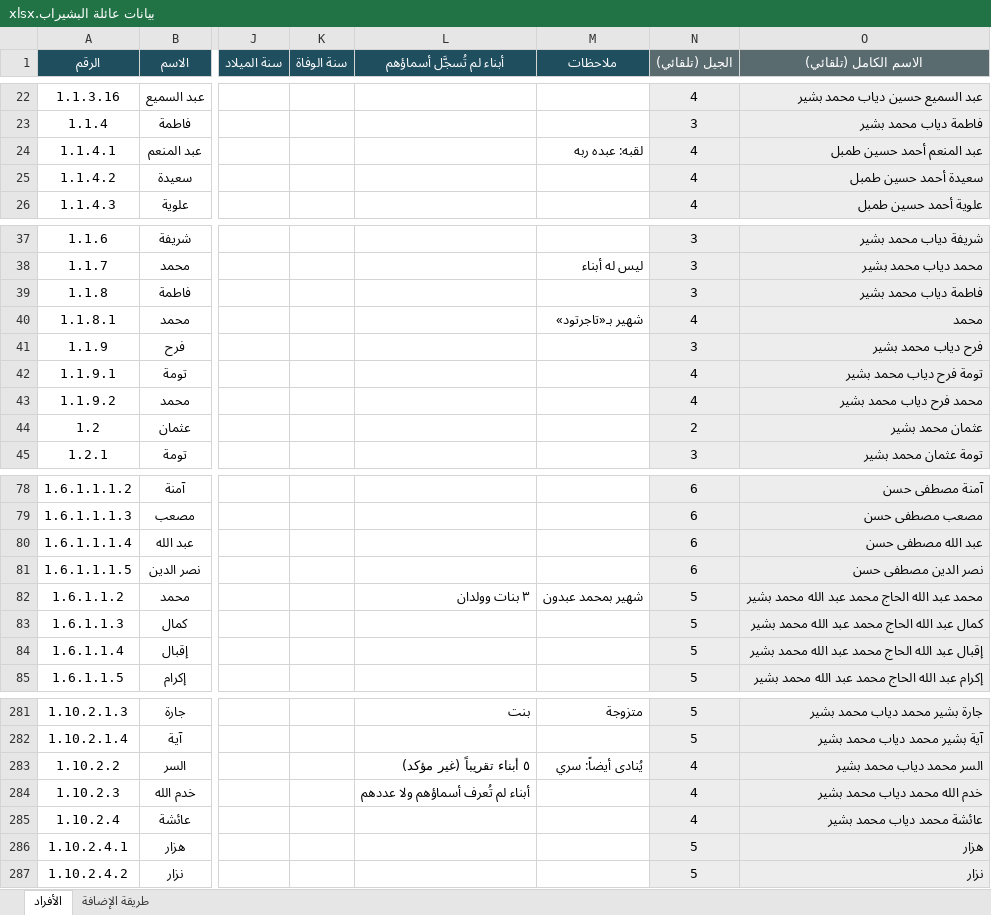
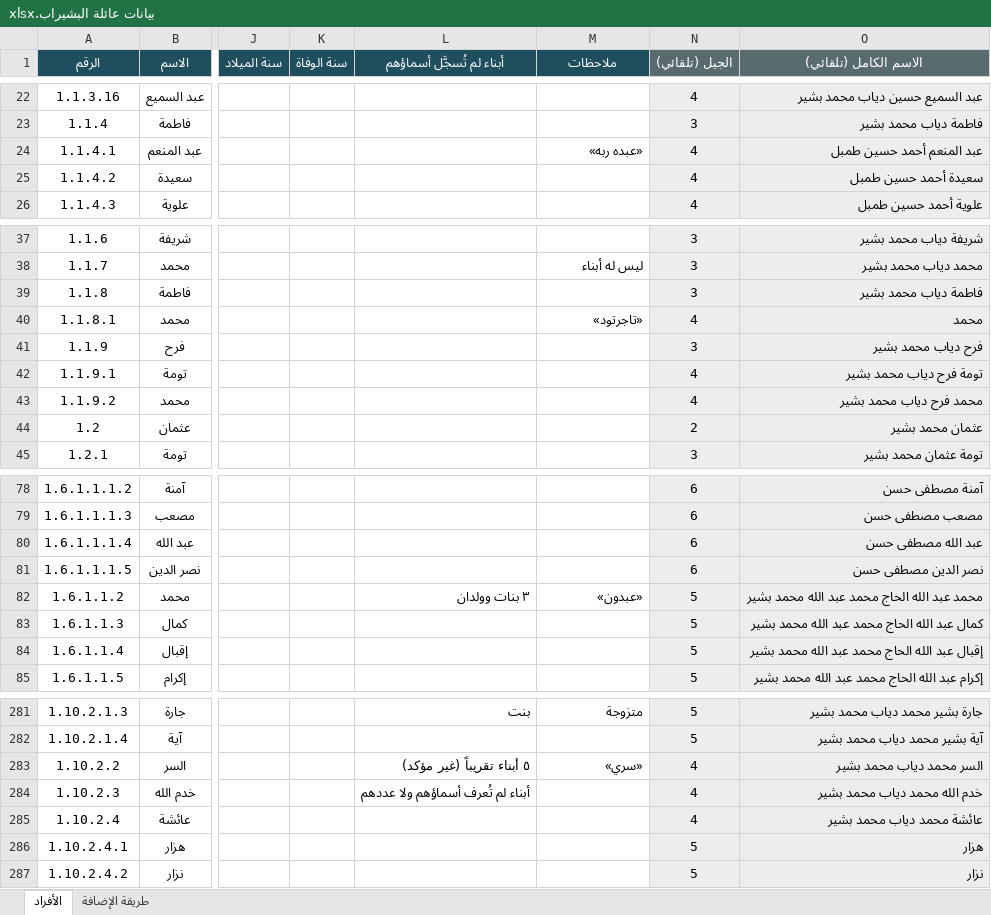
Before and after one commit to abdulhadibasheer11-debug/bashirab-family, an Excel workbook: source/بيانات عائلة البشيراب.xlsx, sheet الأفراد, drawn as a sheet; only a part is shown, gaps mark what is left out; values as stored, in another font and other column widths than the file's, no borders; the diff names each change by its address in the sheet, - before the commit and + after, or states it on an @@ line.

```diff
--- a/source/بيانات عائلة البشيراب.xlsx (sheet الأفراد)
+++ b/source/بيانات عائلة البشيراب.xlsx (sheet الأفراد)
-M24 (ملاحظات): لقبه: عبده ربه
+M24 (ملاحظات): «عبده ربه»
-M40 (ملاحظات): شهير بـ«تاجرتود»
+M40 (ملاحظات): «تاجرتود»
-M82 (ملاحظات): شهير بمحمد عبدون
+M82 (ملاحظات): «عبدون»
-M283 (ملاحظات): يُنادى أيضاً: سري
+M283 (ملاحظات): «سري»
```
Also changed, not shown: 9 other files.
